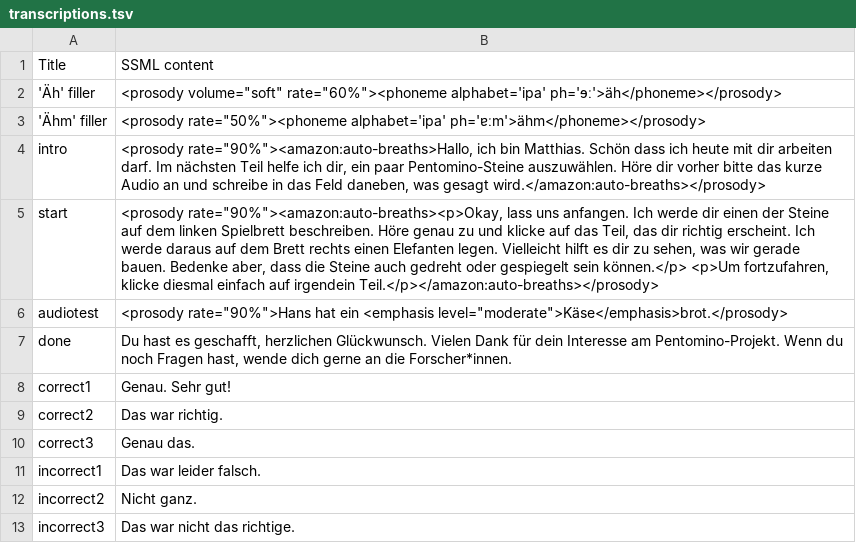
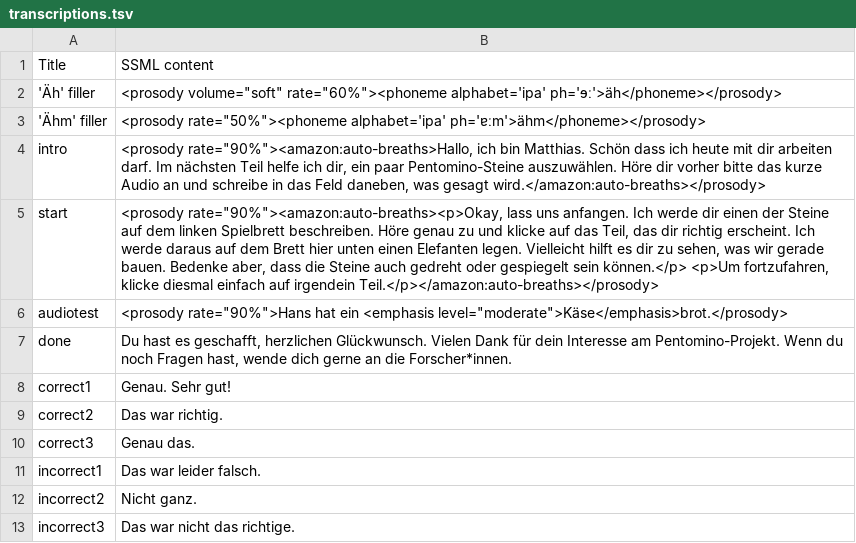
Before and after one commit to kfriedrichs/pentomino-js, a TSV file: resources/audio/de/transcriptions.tsv, drawn as a sheet.

```diff
--- a/resources/audio/de/transcriptions.tsv
+++ b/resources/audio/de/transcriptions.tsv
@@ -4,3 +4,3 @@ Title	SSML content
 intro	<prosody rate="90%"><amazon:auto-breaths>Hallo, ich bin Matthias. Schön dass ich heute mit dir arbeiten darf. Im nächsten Teil helfe ich dir, ein paar Pentomino-Steine auszuwählen. Höre dir vorher bitte das kurze Audio an und schreibe in das Feld daneben, was gesagt wird.</amazon:auto-breaths></prosody>
-start	<prosody rate="90%"><amazon:auto-breaths><p>Okay, lass uns anfangen. Ich werde dir einen der Steine auf dem linken Spielbrett beschreiben. Höre genau zu und klicke auf das Teil, das dir richtig erscheint. Ich werde daraus auf dem Brett rechts einen Elefanten legen. Vielleicht hilft es dir zu sehen, was wir gerade bauen. Bedenke aber, dass die Steine auch gedreht oder gespiegelt sein können.</p> <p>Um fortzufahren, klicke diesmal einfach auf irgendein Teil.</p></amazon:auto-breaths></prosody>
+start	<prosody rate="90%"><amazon:auto-breaths><p>Okay, lass uns anfangen. Ich werde dir einen der Steine auf dem linken Spielbrett beschreiben. Höre genau zu und klicke auf das Teil, das dir richtig erscheint. Ich werde daraus auf dem Brett hier unten einen Elefanten legen. Vielleicht hilft es dir zu sehen, was wir gerade bauen. Bedenke aber, dass die Steine auch gedreht oder gespiegelt sein können.</p> <p>Um fortzufahren, klicke diesmal einfach auf irgendein Teil.</p></amazon:auto-breaths></prosody>
 audiotest	<prosody rate="90%">Hans hat ein <emphasis level="moderate">Käse</emphasis>brot.</prosody>
```
Also changed, not shown: 6 other files.
